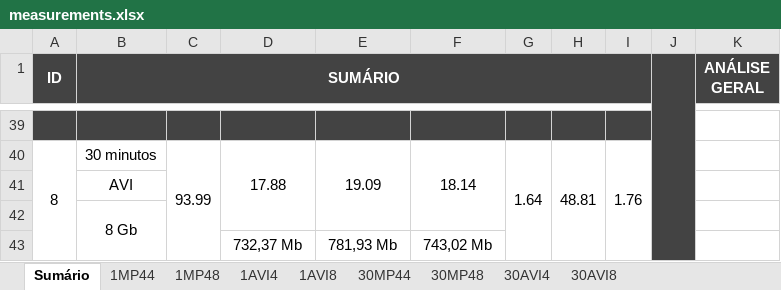
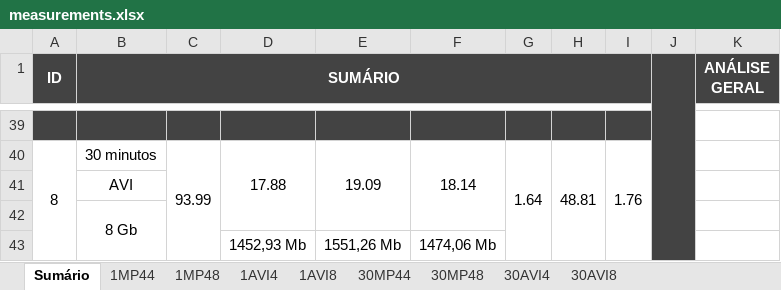
Before and after one commit to gabrielcintra/adsd, an Excel workbook: src/proj/medicao/docs/measurements.xlsx, sheet Sumário, drawn as a sheet; only a part is shown, gaps mark what is left out; values as stored, in another font and other column widths than the file's, no borders; charts and pictures not drawn; removed rows and columns are numbered as before the commit, all else as after; the diff names each change by its address in the sheet, - before the commit and + after, or states it on an @@ line.

Commit message:
Minor fix

```diff
--- a/src/proj/medicao/docs/measurements.xlsx (sheet Sumário)
+++ b/src/proj/medicao/docs/measurements.xlsx (sheet Sumário)
-row 43:  |  |  | 732,37 Mb | 781,93 Mb | 743,02 Mb
+row 43:  |  |  | 1452,93 Mb | 1551,26 Mb | 1474,06 Mb
```
Also changed, not shown: sheet 30AVI4, sheet 30AVI8, charts or pictures.
